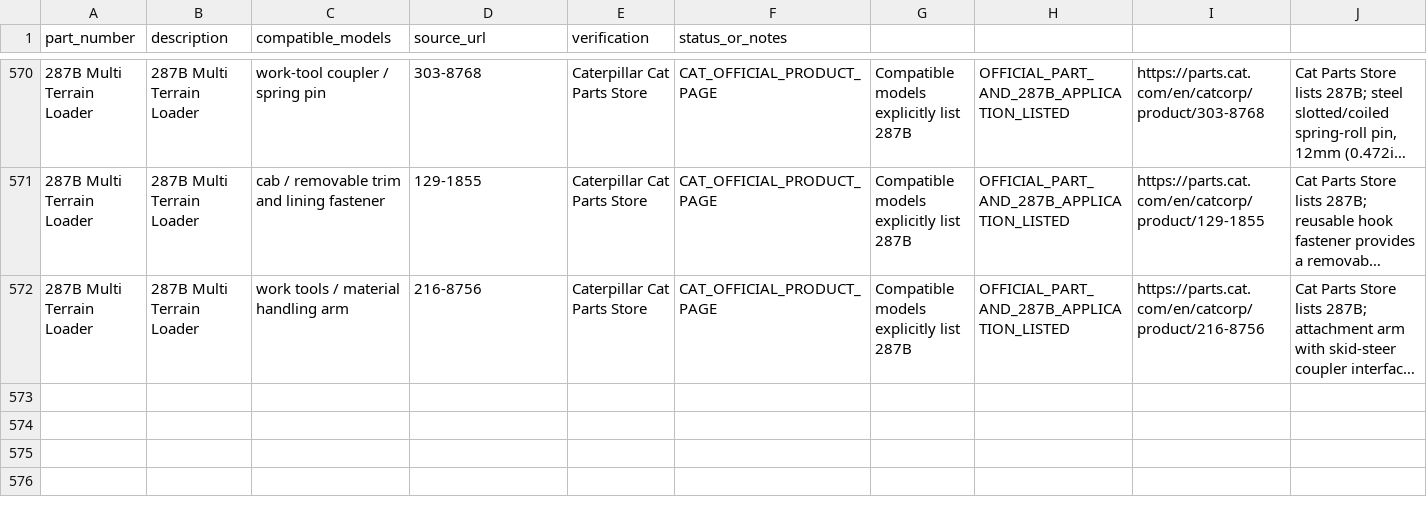
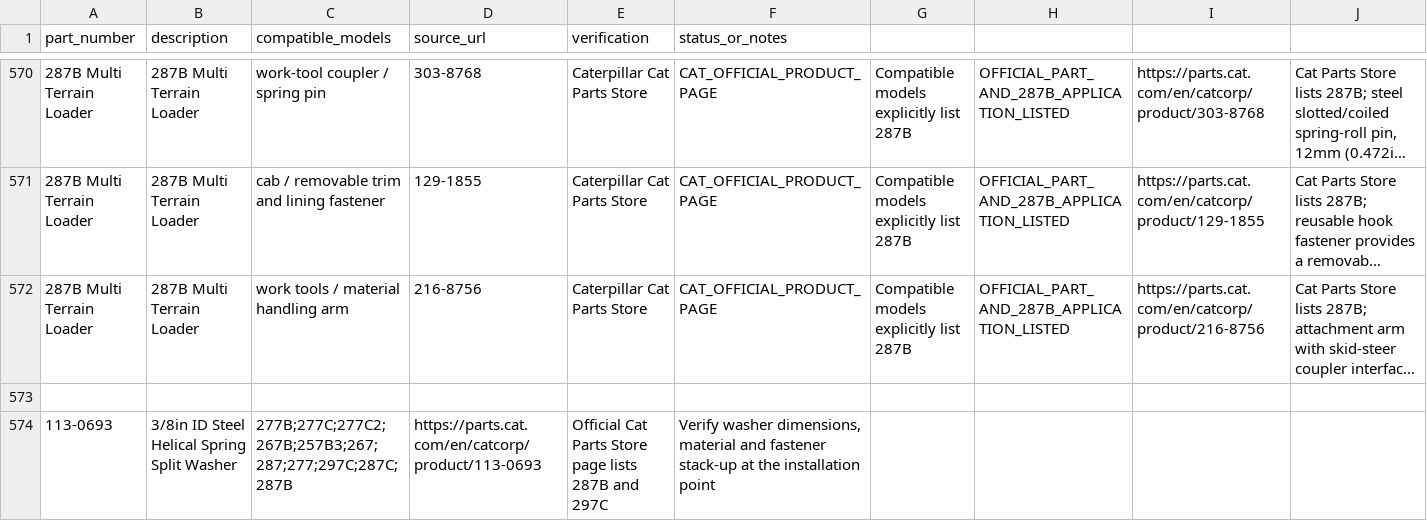
Before and after one commit to saeed860/Amoot-Machine, a CSV file: data/cat-287b-official-parts-verification-2026-11-25.csv, drawn as a sheet; only a part is shown, gaps mark what is left out; long unchanged cells end in …; the diff names each change by its address in the sheet, - before the commit and + after, or states it on an @@ line.

Commit message:
catalog: add 113-0693 verified 287B fitment

```diff
--- a/data/cat-287b-official-parts-verification-2026-11-25.csv
+++ b/data/cat-287b-official-parts-verification-2026-11-25.csv
+row 573: (empty)
+row 574: 113-0693 | 3/8in ID Steel Helical Spring Split Washer | 277B;277C;277C2;267B;257B3;267;287;277;297C;287C;287B | https://parts.cat.com/en/catcorp/product/113-0693 | Official Cat Parts Store page lists 287B and 297C | Verify washer dimensions, material and fastener stack-up at the installation point
```
